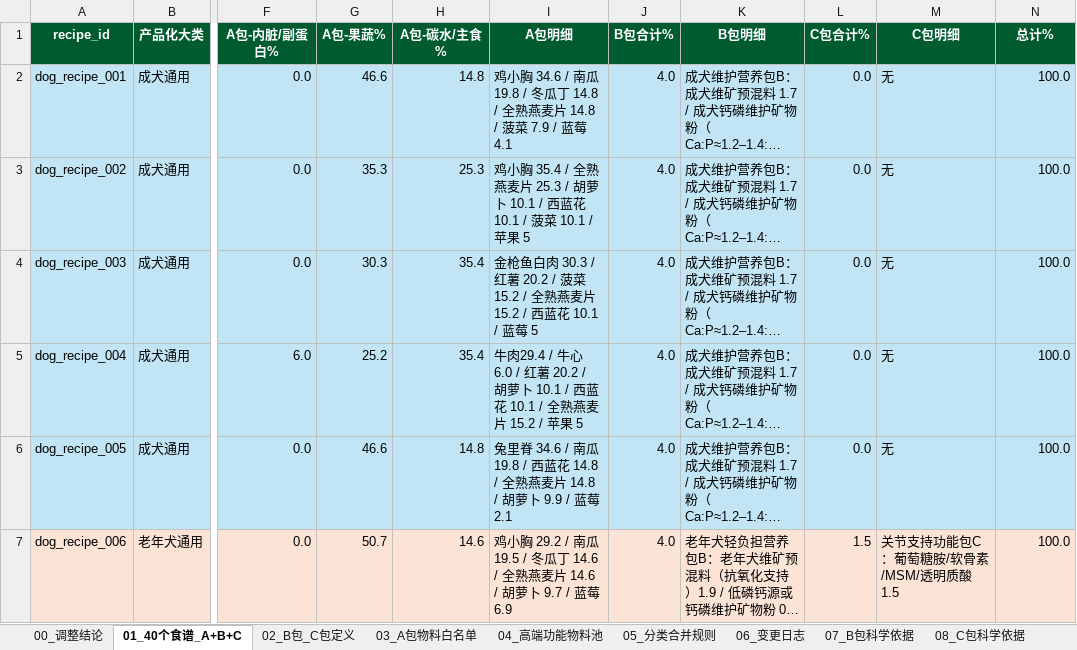
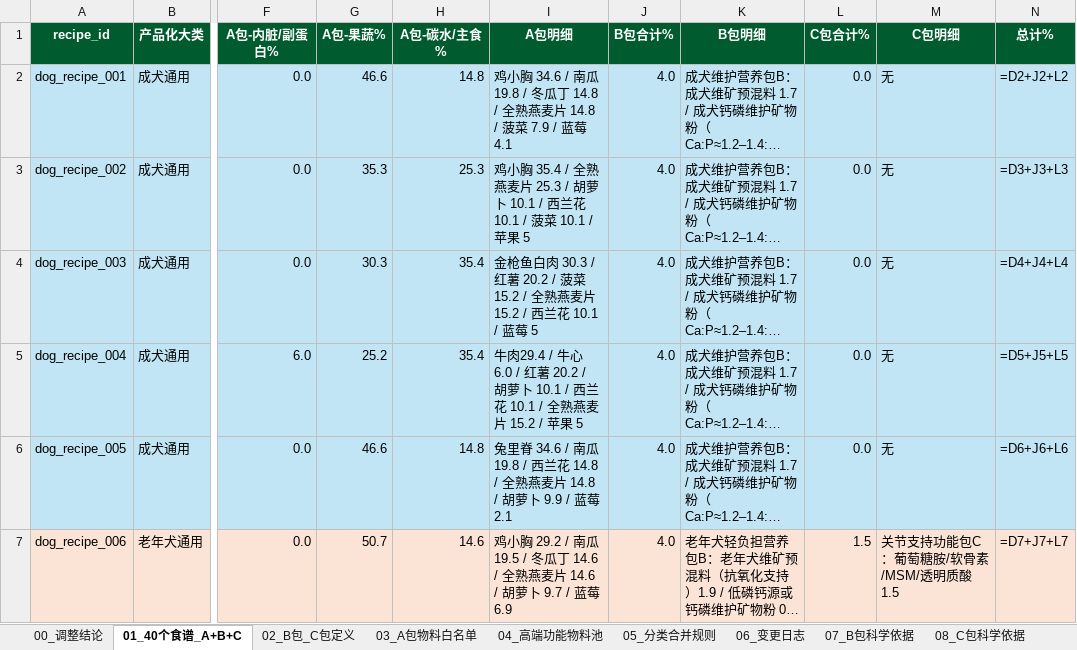
Before and after one commit to Henry-heybopet/pet-chef, an Excel workbook: docs/source/犬用鲜食配方_A+B+C_40种优化版_营养合规审查（0630）.xlsx, sheet 01_40个食谱_A+B+C, drawn as a sheet; only a part is shown, gaps mark what is left out; long unchanged cells end in …; values as stored, in another font and other column widths than the file's, no borders; formulas without a stored value are shown as written; conditional formats and table styles not drawn; the diff covers the shown part only; the diff names each change by its address in the sheet, - before the commit and + after, or states it on an @@ line.

```diff
--- a/docs/source/犬用鲜食配方_A+B+C_40种优化版_营养合规审查（0630）.xlsx (sheet 01_40个食谱_A+B+C)
+++ b/docs/source/犬用鲜食配方_A+B+C_40种优化版_营养合规审查（0630）.xlsx (sheet 01_40个食谱_A+B+C)
-N2 (总计%): 100.0
+N2 (总计%): =D2+J2+L2
-I3 (A包明细): …10.1 / 西蓝花 10.1 /…
+I3 (A包明细): …10.1 / 西兰花 10.1 /…
-N3 (总计%): 100.0
+N3 (总计%): =D3+J3+L3
-I4 (A包明细): …15.2 / 西蓝花 10.1 /…
+I4 (A包明细): …15.2 / 西兰花 10.1 /…
-N4 (总计%): 100.0
+N4 (总计%): =D4+J4+L4
-I5 (A包明细): …10.1 / 西蓝花 10.1 /…
+I5 (A包明细): …10.1 / 西兰花 10.1 /…
-N5 (总计%): 100.0
+N5 (总计%): =D5+J5+L5
-I6 (A包明细): …19.8 / 西蓝花 14.8 /…
+I6 (A包明细): …19.8 / 西兰花 14.8 /…
-N6 (总计%): 100.0
+N6 (总计%): =D6+J6+L6
-N7 (总计%): 100.0
+N7 (总计%): =D7+J7+L7
```
Also changed, not shown: 49 edited cells elsewhere in this sheet, sheet 03_A包物料白名单, sheet 00_调整结论, sheet 09_营养合规审查, hidden cells, 37 other files.
